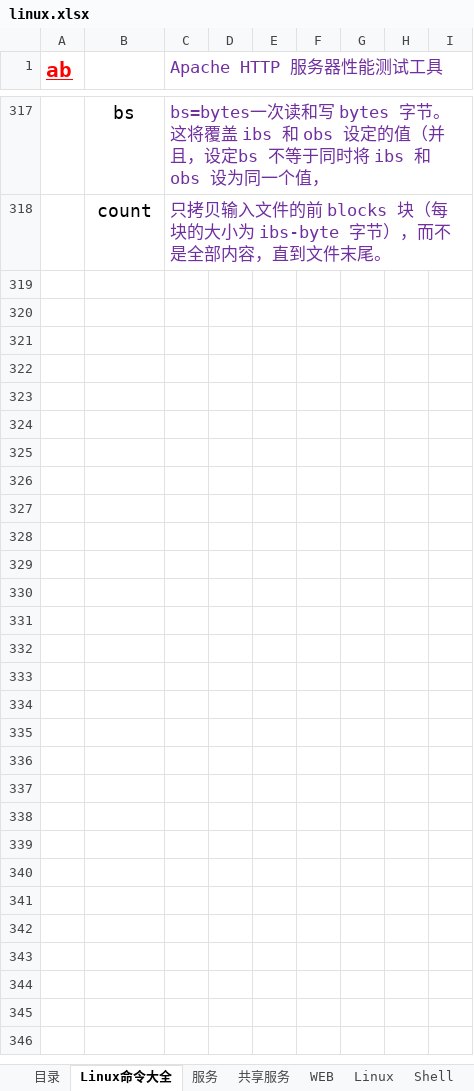
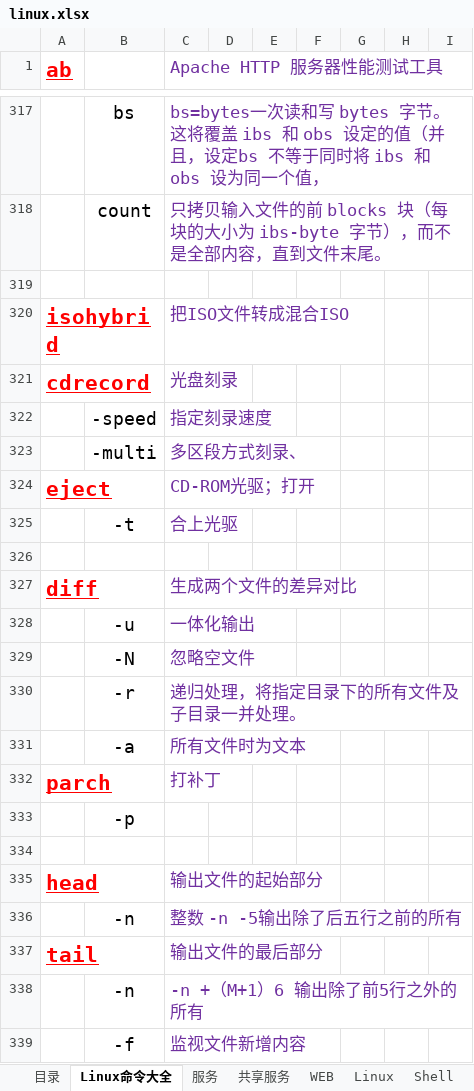
Before and after one commit to FirewoodBloody/Linux, an Excel workbook: linux.xlsx, sheet Linux命令大全, drawn as a sheet; only a part is shown, gaps mark what is left out; values as stored, in another font and other column widths than the file's, no borders; the diff names each change by its address in the sheet, - before the commit and + after, or states it on an @@ line.

```diff
--- a/linux.xlsx (sheet Linux命令大全)
+++ b/linux.xlsx (sheet Linux命令大全)
+row 319: (empty)
+row 320: isohybrid |  | 把ISO文件转成混合ISO
+row 321: cdrecord |  | 光盘刻录
+row 322:  | -speed | 指定刻录速度
+row 323:  | -multi | 多区段方式刻录、
+row 324: eject |  | CD-ROM光驱；打开
+row 325:  | -t | 合上光驱
+row 326: (empty)
+row 327: diff |  | 生成两个文件的差异对比
+row 328:  | -u | 一体化输出
+row 329:  | -N | 忽略空文件
+row 330:  | -r | 递归处理，将指定目录下的所有文件及子目录一并处理。
+row 331:  | -a | 所有文件时为文本
+row 332: parch |  | 打补丁
+row 333:  | -p
+row 334: (empty)
+row 335: head |  | 输出文件的起始部分
+row 336:  | -n | 整数 -n -5输出除了后五行之前的所有
+row 337: tail |  | 输出文件的最后部分
+row 338:  | -n | -n +（M+1）6 输出除了前5行之外的所有
+row 339:  | -f | 监视文件新增内容
```
Also changed, not shown: sheet Database, sheet WEB, other sheet tabs.
